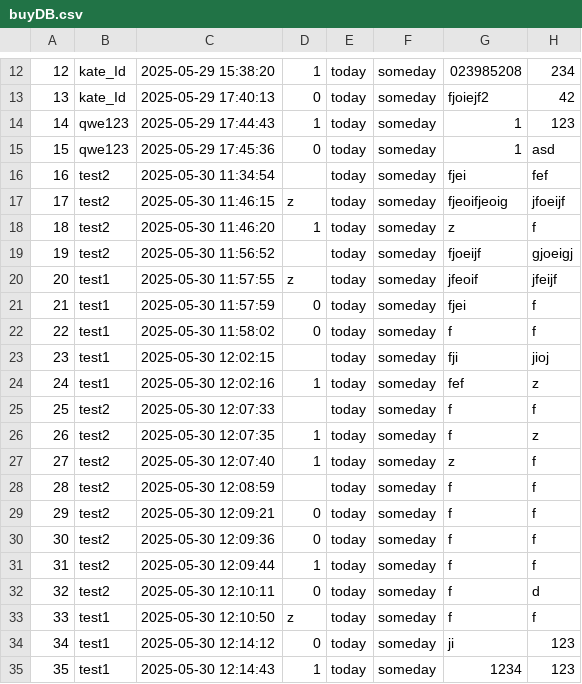
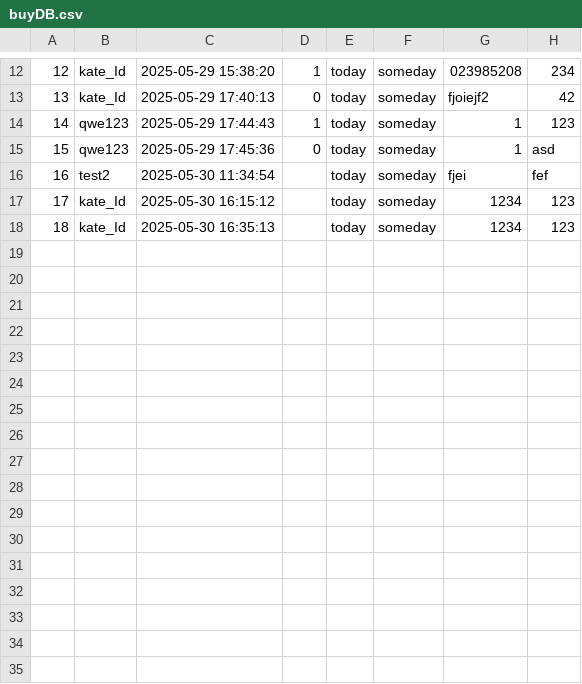
Before and after one commit to suckmylife/embedded_edu_miniproject, a CSV file: miniproject_1/yebbixDatabase/buyDB.csv, drawn as a sheet; only a part is shown, gaps mark what is left out; removed rows and columns are numbered as before the commit, all else as after; the diff names each change by its address in the sheet, - before the commit and + after, or states it on an @@ line.

```diff
--- a/miniproject_1/yebbixDatabase/buyDB.csv
+++ b/miniproject_1/yebbixDatabase/buyDB.csv
-row 17: 17 | test2 | 2025-05-30 11:46:15 | z | today | someday | fjeoifjeoig | jfoeijf
-row 18: 18 | test2 | 2025-05-30 11:46:20 | 1 | today | someday | z | f
-row 19: 19 | test2 | 2025-05-30 11:56:52 |  | today | someday | fjoeijf | gjoeigj
-row 20: 20 | test1 | 2025-05-30 11:57:55 | z | today | someday | jfeoif | jfeijf
-row 21: 21 | test1 | 2025-05-30 11:57:59 | 0 | today | someday | fjei | f
-row 22: 22 | test1 | 2025-05-30 11:58:02 | 0 | today | someday | f | f
-row 23: 23 | test1 | 2025-05-30 12:02:15 |  | today | someday | fji | jioj
-row 24: 24 | test1 | 2025-05-30 12:02:16 | 1 | today | someday | fef | z
-row 25: 25 | test2 | 2025-05-30 12:07:33 |  | today | someday | f | f
-row 26: 26 | test2 | 2025-05-30 12:07:35 | 1 | today | someday | f | z
-row 27: 27 | test2 | 2025-05-30 12:07:40 | 1 | today | someday | z | f
-row 28: 28 | test2 | 2025-05-30 12:08:59 |  | today | someday | f | f
-row 29: 29 | test2 | 2025-05-30 12:09:21 | 0 | today | someday | f | f
-row 30: 30 | test2 | 2025-05-30 12:09:36 | 0 | today | someday | f | f
-row 31: 31 | test2 | 2025-05-30 12:09:44 | 1 | today | someday | f | f
-row 32: 32 | test2 | 2025-05-30 12:10:11 | 0 | today | someday | f | d
-row 33: 33 | test1 | 2025-05-30 12:10:50 | z | today | someday | f | f
@@ column A renumbered from row 17 down @@
-B17:B18: test1
+B17:B18: kate_Id
-C17: 2025-05-30 12:14:12
+C17: 2025-05-30 16:15:12
-D17: 0
+D17: (empty)
-G17: ji
+G17: 1234
-C18: 2025-05-30 12:14:43
+C18: 2025-05-30 16:35:13
-D18: 1
+D18: (empty)
```
Also changed, not shown: miniproject_1/yebbixDatabase/productDB.csv, 12 other files.
